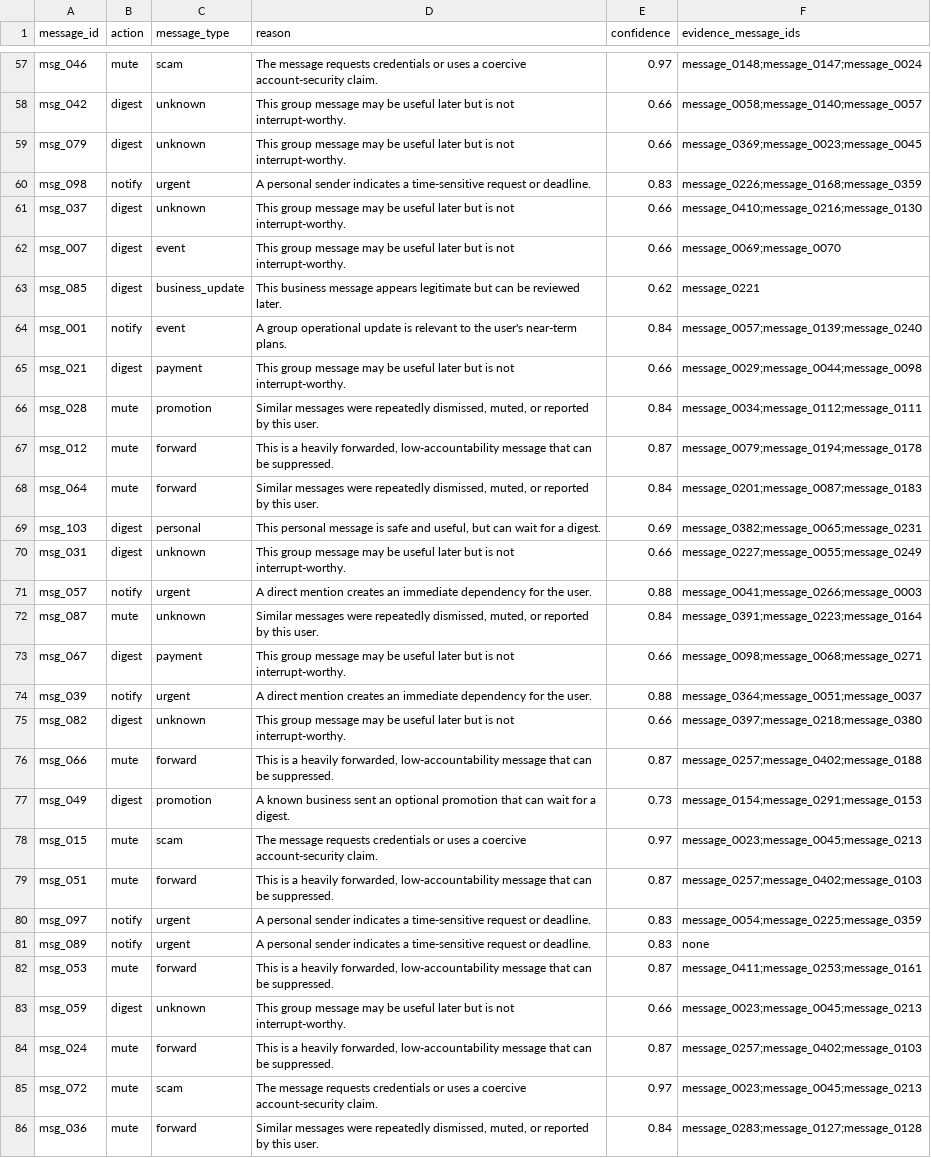
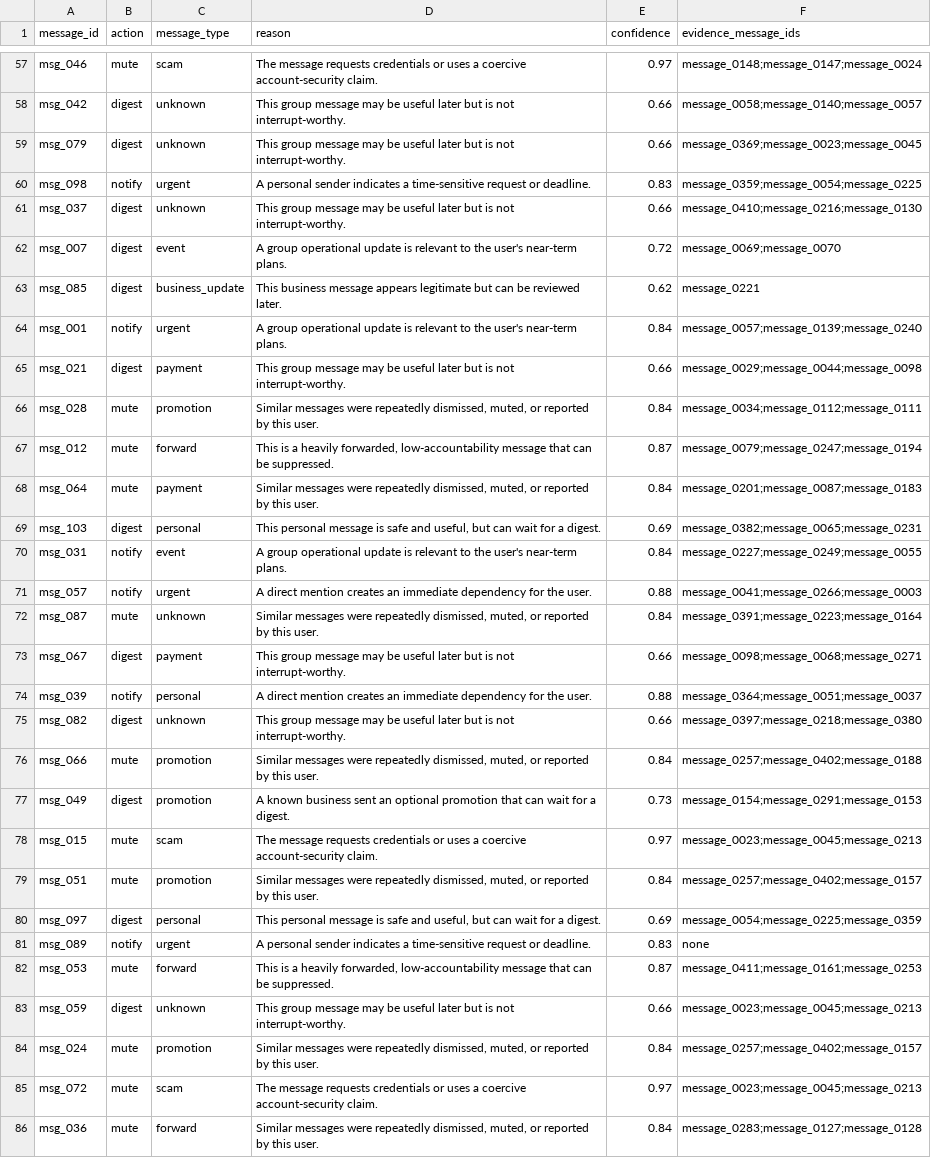
Before and after one commit to Pranjal360Agarwal/hackerrank-orchestrate-august26, a CSV file: output.csv, drawn as a sheet; only a part is shown, gaps mark what is left out; the diff covers the shown part only.

Commit message:
feat(router): refine message taxonomy and urgency decisions

```diff
--- a/output.csv
+++ b/output.csv
@@ -59,13 +59,13 @@ msg_042,digest,unknown,This group message may be useful later but is not interru
 msg_079,digest,unknown,This group message may be useful later but is not interrupt-worthy.,0.66,message_0369;message_0023;message_0045
-msg_098,notify,urgent,A personal sender indicates a time-sensitive request or deadline.,0.83,message_0226;message_0168;message_0359
+msg_098,notify,urgent,A personal sender indicates a time-sensitive request or deadline.,0.83,message_0359;message_0054;message_0225
 msg_037,digest,unknown,This group message may be useful later but is not interrupt-worthy.,0.66,message_0410;message_0216;message_0130
-msg_007,digest,event,This group message may be useful later but is not interrupt-worthy.,0.66,message_0069;message_0070
+msg_007,digest,event,A group operational update is relevant to the user's near-term plans.,0.72,message_0069;message_0070
 msg_085,digest,business_update,This business message appears legitimate but can be reviewed later.,0.62,message_0221
-msg_001,notify,event,A group operational update is relevant to the user's near-term plans.,0.84,message_0057;message_0139;message_0240
+msg_001,notify,urgent,A group operational update is relevant to the user's near-term plans.,0.84,message_0057;message_0139;message_0240
 msg_021,digest,payment,This group message may be useful later but is not interrupt-worthy.,0.66,message_0029;message_0044;message_0098
 msg_028,mute,promotion,"Similar messages were repeatedly dismissed, muted, or reported by this user.",0.84,message_0034;message_0112;message_0111
-msg_012,mute,forward,"This is a heavily forwarded, low-accountability message that can be suppressed.",0.87,message_0079;message_0194;message_0178
-msg_064,mute,forward,"Similar messages were repeatedly dismissed, muted, or reported by this user.",0.84,message_0201;message_0087;message_0183
+msg_012,mute,forward,"This is a heavily forwarded, low-accountability message that can be suppressed.",0.87,message_0079;message_0247;message_0194
+msg_064,mute,payment,"Similar messages were repeatedly dismissed, muted, or reported by this user.",0.84,message_0201;message_0087;message_0183
 msg_103,digest,personal,"This personal message is safe and useful, but can wait for a digest.",0.69,message_0382;message_0065;message_0231
-msg_031,digest,unknown,This group message may be useful later but is not interrupt-worthy.,0.66,message_0227;message_0055;message_0249
+msg_031,notify,event,A group operational update is relevant to the user's near-term plans.,0.84,message_0227;message_0249;message_0055
 msg_057,notify,urgent,A direct mention creates an immediate dependency for the user.,0.88,message_0041;message_0266;message_0003
@@ -73,13 +73,13 @@ msg_087,mute,unknown,"Similar messages were repeatedly dismissed, muted, or repo
 msg_067,digest,payment,This group message may be useful later but is not interrupt-worthy.,0.66,message_0098;message_0068;message_0271
-msg_039,notify,urgent,A direct mention creates an immediate dependency for the user.,0.88,message_0364;message_0051;message_0037
+msg_039,notify,personal,A direct mention creates an immediate dependency for the user.,0.88,message_0364;message_0051;message_0037
 msg_082,digest,unknown,This group message may be useful later but is not interrupt-worthy.,0.66,message_0397;message_0218;message_0380
-msg_066,mute,forward,"This is a heavily forwarded, low-accountability message that can be suppressed.",0.87,message_0257;message_0402;message_0188
+msg_066,mute,promotion,"Similar messages were repeatedly dismissed, muted, or reported by this user.",0.84,message_0257;message_0402;message_0188
 msg_049,digest,promotion,A known business sent an optional promotion that can wait for a digest.,0.73,message_0154;message_0291;message_0153
 msg_015,mute,scam,The message requests credentials or uses a coercive account-security claim.,0.97,message_0023;message_0045;message_0213
-msg_051,mute,forward,"This is a heavily forwarded, low-accountability message that can be suppressed.",0.87,message_0257;message_0402;message_0103
-msg_097,notify,urgent,A personal sender indicates a time-sensitive request or deadline.,0.83,message_0054;message_0225;message_0359
+msg_051,mute,promotion,"Similar messages were repeatedly dismissed, muted, or reported by this user.",0.84,message_0257;message_0402;message_0157
+msg_097,digest,personal,"This personal message is safe and useful, but can wait for a digest.",0.69,message_0054;message_0225;message_0359
 msg_089,notify,urgent,A personal sender indicates a time-sensitive request or deadline.,0.83,none
-msg_053,mute,forward,"This is a heavily forwarded, low-accountability message that can be suppressed.",0.87,message_0411;message_0253;message_0161
+msg_053,mute,forward,"This is a heavily forwarded, low-accountability message that can be suppressed.",0.87,message_0411;message_0161;message_0253
 msg_059,digest,unknown,This group message may be useful later but is not interrupt-worthy.,0.66,message_0023;message_0045;message_0213
-msg_024,mute,forward,"This is a heavily forwarded, low-accountability message that can be suppressed.",0.87,message_0257;message_0402;message_0103
+msg_024,mute,promotion,"Similar messages were repeatedly dismissed, muted, or reported by this user.",0.84,message_0257;message_0402;message_0157
 msg_072,mute,scam,The message requests credentials or uses a coercive account-security claim.,0.97,message_0023;message_0045;message_0213
```
Also changed, not shown: 66 edited cells elsewhere in this file, 3 other files.
